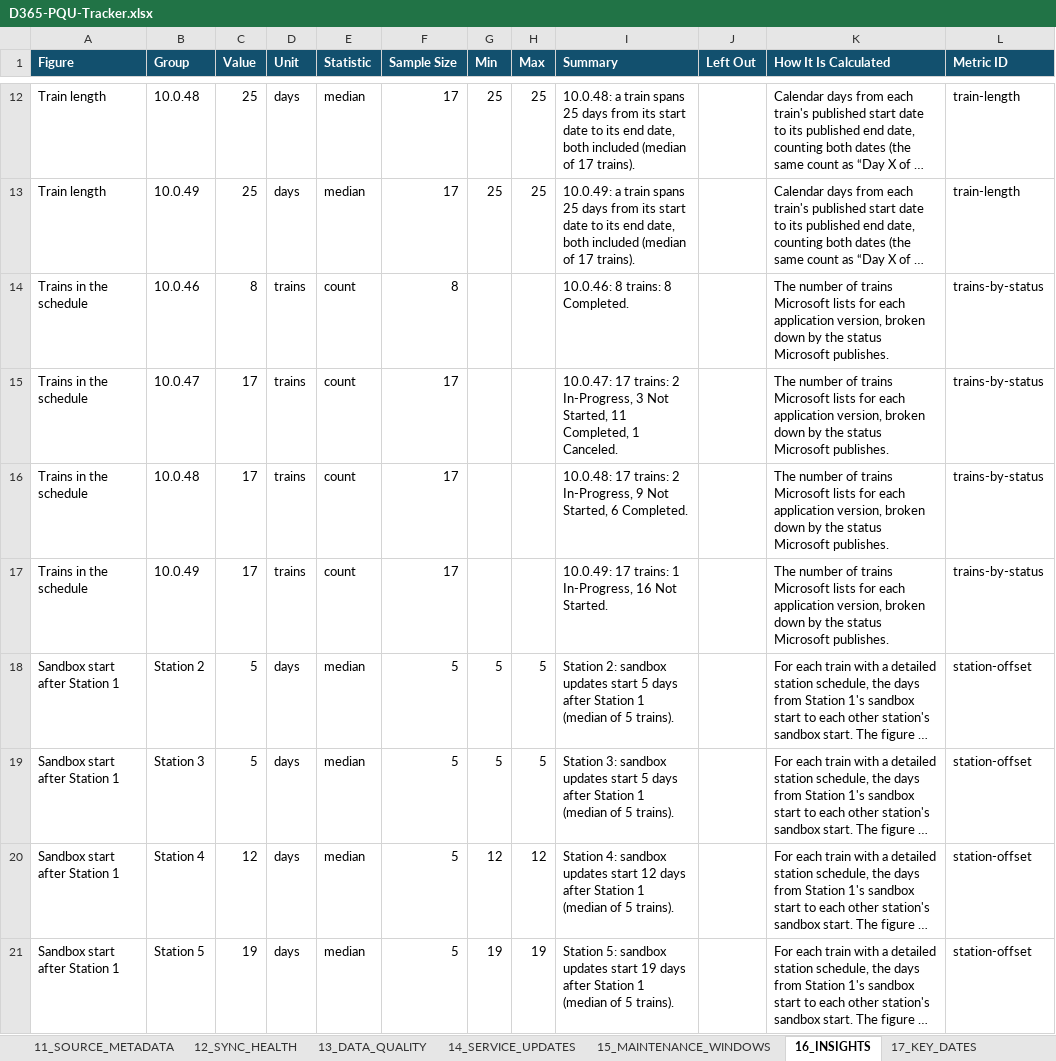
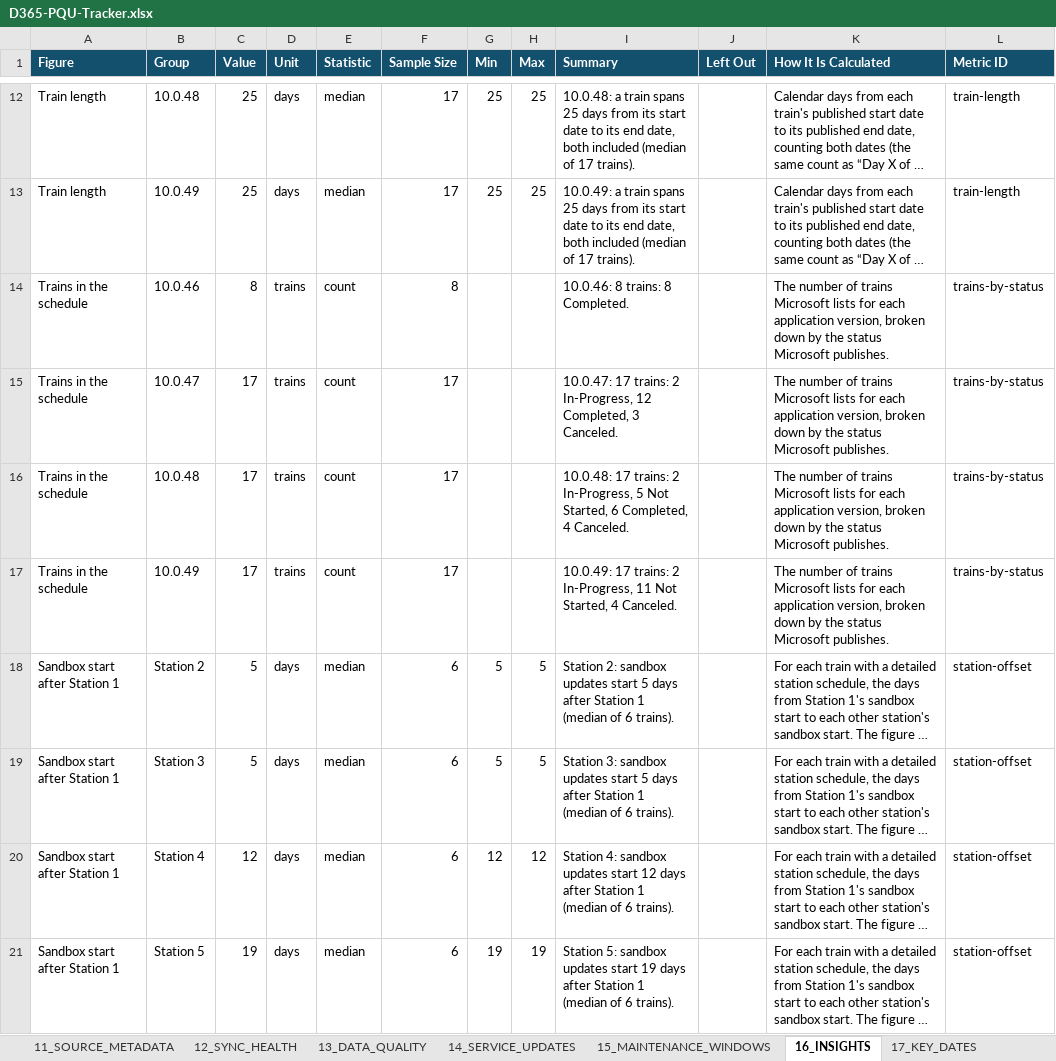
Before and after one commit to 0x8e8fb-p/d365-pqu-data, an Excel workbook: excel/D365-PQU-Tracker.xlsx, sheet 16_INSIGHTS, drawn as a sheet; only a part is shown, gaps mark what is left out; long unchanged cells end in …; values as stored, in another font and other column widths than the file's, no borders; table styles not drawn; the diff covers the shown part only; the diff names each change by its address in the sheet, - before the commit and + after, or states it on an @@ line.

```diff
--- a/excel/D365-PQU-Tracker.xlsx (sheet 16_INSIGHTS)
+++ b/excel/D365-PQU-Tracker.xlsx (sheet 16_INSIGHTS)
-I15 (Summary): …2 In-Progress, 3 Not Started, 11 Completed, 1 Canceled.
+I15 (Summary): …2 In-Progress, 12 Completed, 3 Canceled.
-I16 (Summary): …2 In-Progress, 9 Not Started, 6 Completed.
+I16 (Summary): …2 In-Progress, 5 Not Started, 6 Completed, 4 Canceled.
-I17 (Summary): …17 trains: 1 In-Progress, 16 Not Started.
+I17 (Summary): …17 trains: 2 In-Progress, 11 Not Started, 4 Canceled.
-F18:F21 (Sample Size): 5
+F18:F21 (Sample Size): 6
-I18 (Summary): …(median of 5 trains).
+I18 (Summary): …(median of 6 trains).
-I19 (Summary): …(median of 5 trains).
+I19 (Summary): …(median of 6 trains).
-I20 (Summary): …(median of 5 trains).
+I20 (Summary): …(median of 6 trains).
-I21 (Summary): …(median of 5 trains).
+I21 (Summary): …(median of 6 trains).
```
Also changed, not shown: 14 edited cells elsewhere in this sheet, sheet 10_CHANGE_HISTORY, sheet 17_KEY_DATES, sheet 03_UPCOMING_PQU, sheet 04_STATION_SCHEDULE, sheet 01_PQU_MASTER, sheet 09_STATUS_HISTORY, 7 more sheets, 24 other files.
